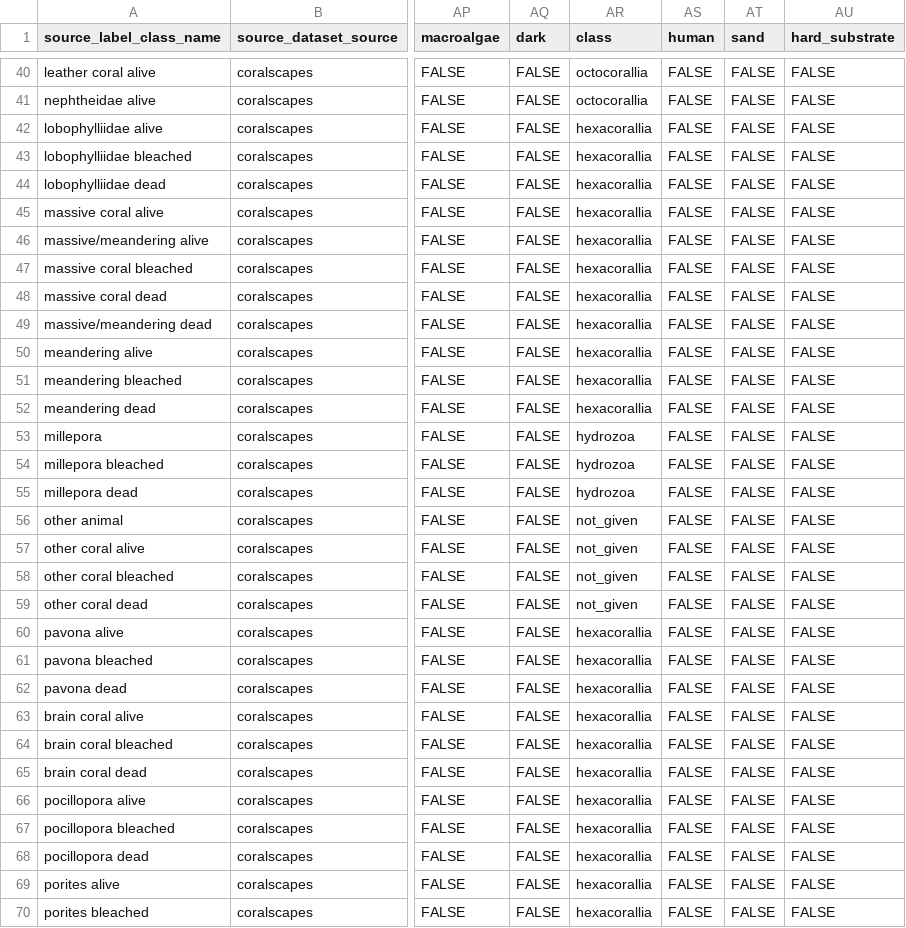
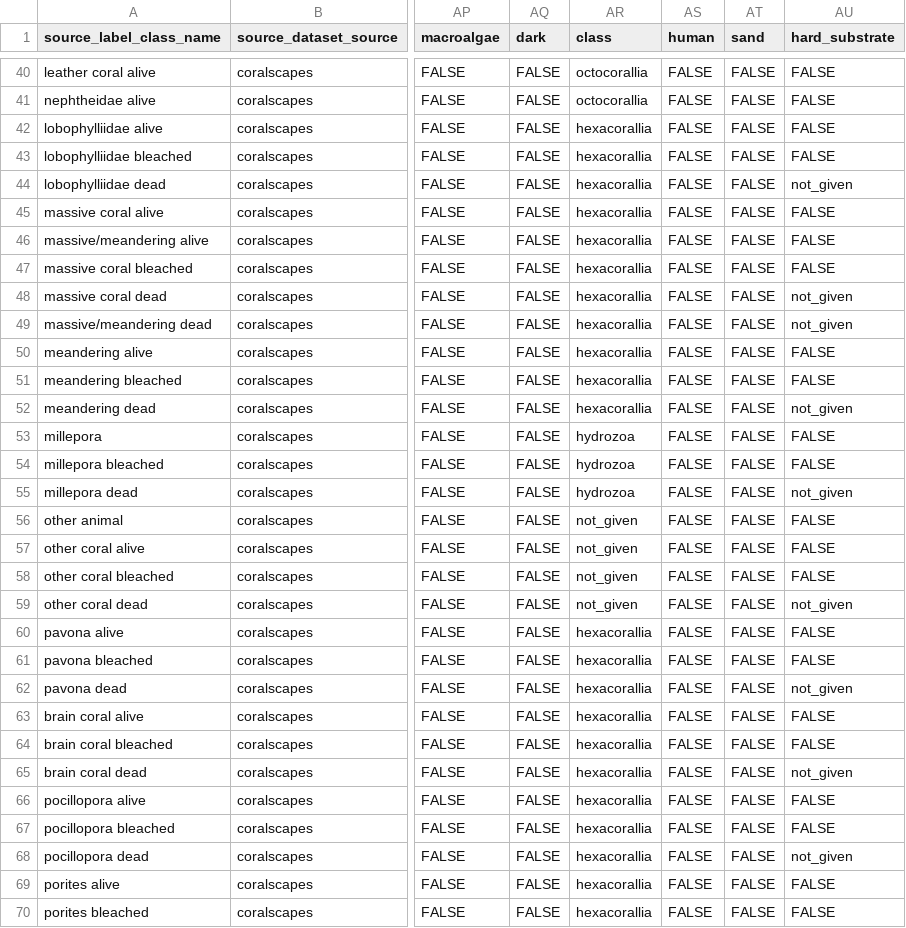
Before and after one commit to data-mermaid/mermaid-segmentation, a CSV file: configs/class_to_concepts.csv, drawn as a sheet; only a part is shown, gaps mark what is left out; the diff covers the shown part only; the diff names each change by its address in the sheet, - before the commit and + after, or states it on an @@ line.

```diff
--- a/configs/class_to_concepts.csv
+++ b/configs/class_to_concepts.csv
-AU44 (hard_substrate): FALSE
+AU44 (hard_substrate): not_given
-AU48:AU49 (hard_substrate): FALSE
+AU48:AU49 (hard_substrate): not_given
-AU52 (hard_substrate): FALSE
+AU52 (hard_substrate): not_given
-AU55 (hard_substrate): FALSE
+AU55 (hard_substrate): not_given
-AU59 (hard_substrate): FALSE
+AU59 (hard_substrate): not_given
-AU62 (hard_substrate): FALSE
+AU62 (hard_substrate): not_given
-AU65 (hard_substrate): FALSE
+AU65 (hard_substrate): not_given
-AU68 (hard_substrate): FALSE
+AU68 (hard_substrate): not_given
```
Also changed, not shown: 63 edited cells elsewhere in this file, 19 other files.
